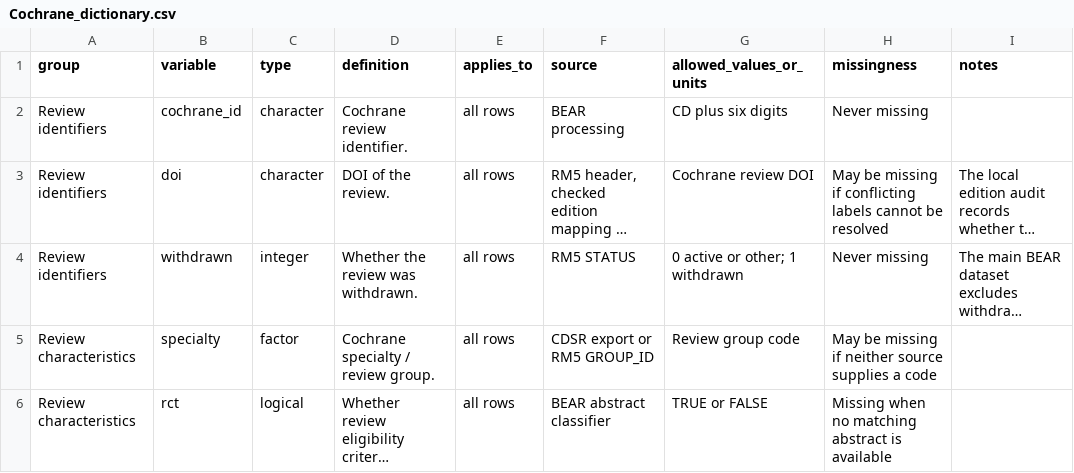
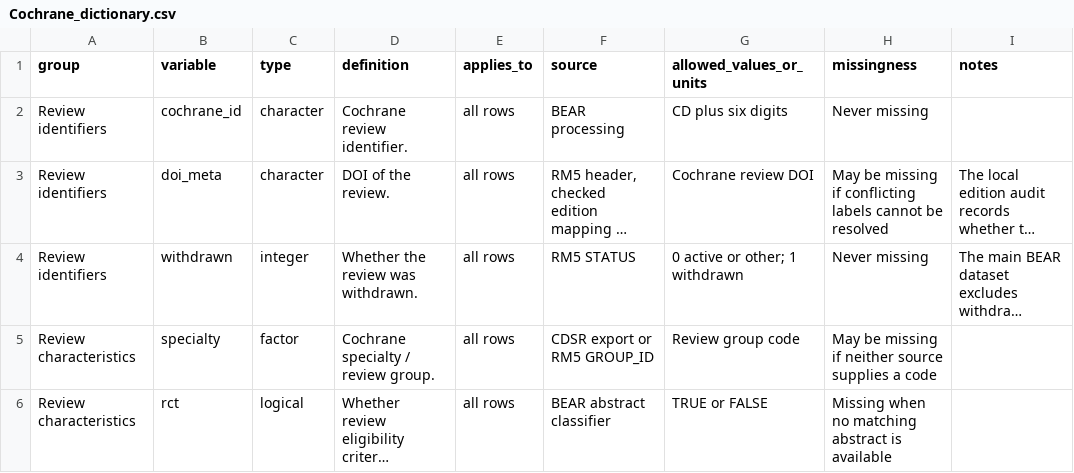
Before and after one commit to wwiecek/BEAR, a CSV file: doc/datasets/Cochrane_dictionary.csv, drawn as a sheet; only a part is shown; long unchanged cells end in …; the diff names each change by its address in the sheet, - before the commit and + after, or states it on an @@ line.

Commit message:
clearer differentiation between DOI of study and DOI of meta/collection

```diff
--- a/doc/datasets/Cochrane_dictionary.csv
+++ b/doc/datasets/Cochrane_dictionary.csv
-B3 (variable): doi
+B3 (variable): doi_meta
```
Also changed, not shown: 32 other files.
